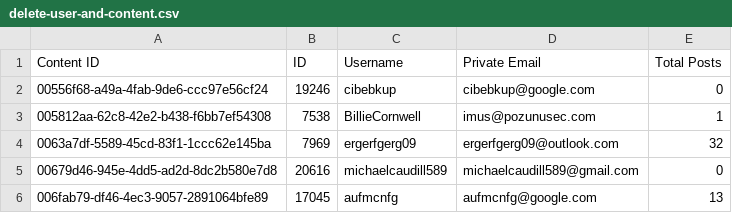
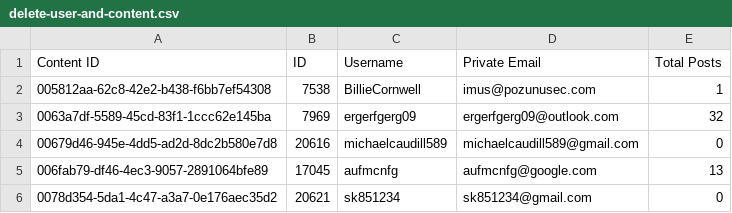
Before and after one commit to owlwatch/aras-localize, a CSV file: wp-content/plugins/aras-verint/data/delete-user-and-content.csv, drawn as a sheet; only a part is shown; the shorter side is filled out with more unchanged rows; the diff names each change by its address in the sheet, - before the commit and + after, or states it on an @@ line.

```diff
--- a/wp-content/plugins/aras-verint/data/delete-user-and-content.csv
+++ b/wp-content/plugins/aras-verint/data/delete-user-and-content.csv
-row 2: 00556f68-a49a-4fab-9de6-ccc97e56cf24 | 19246 | cibebkup | cibebkup@google.com | 0
```
Also changed, not shown: 2 other files.
